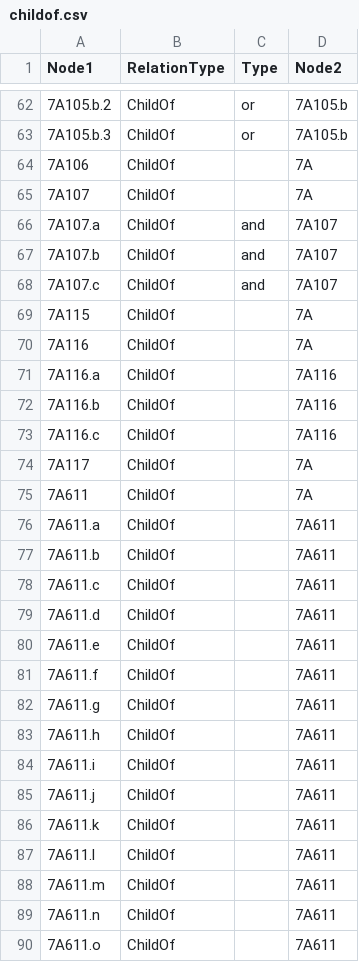
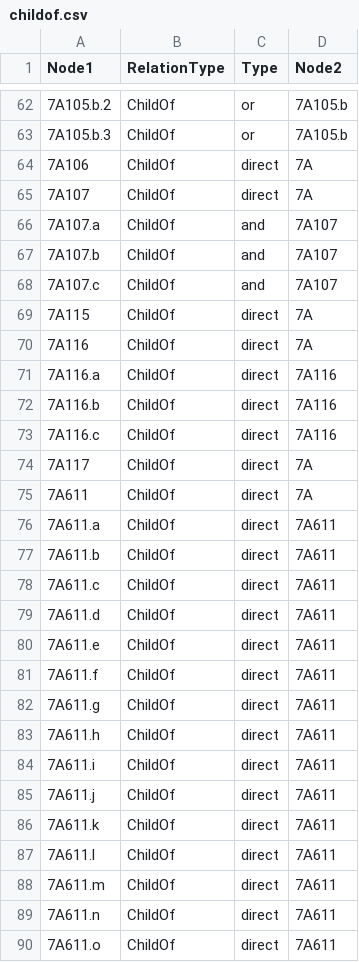
Before and after one commit to skprasadu/langchain-nextjs-salesgpt, a CSV file: childof.csv, drawn as a sheet; only a part is shown, gaps mark what is left out; the diff covers the shown part only.

Commit message:
added value to all columns

```diff
--- a/childof.csv
+++ b/childof.csv
@@ -63,4 +63,4 @@ Node1,RelationType,Type,Node2
 7A105.b.3,ChildOf,or,7A105.b
-7A106,ChildOf,,7A
-7A107,ChildOf,,7A
+7A106,ChildOf,direct,7A
+7A107,ChildOf,direct,7A
 7A107.a,ChildOf,and,7A107
@@ -68,23 +68,23 @@ Node1,RelationType,Type,Node2
 7A107.c,ChildOf,and,7A107
-7A115,ChildOf,,7A
-7A116,ChildOf,,7A
-7A116.a,ChildOf,,7A116
-7A116.b,ChildOf,,7A116
-7A116.c,ChildOf,,7A116
-7A117,ChildOf,,7A
-7A611,ChildOf,,7A
-7A611.a,ChildOf,,7A611
-7A611.b,ChildOf,,7A611
-7A611.c,ChildOf,,7A611
-7A611.d,ChildOf,,7A611
-7A611.e,ChildOf,,7A611
-7A611.f,ChildOf,,7A611
-7A611.g,ChildOf,,7A611
-7A611.h,ChildOf,,7A611
-7A611.i,ChildOf,,7A611
-7A611.j,ChildOf,,7A611
-7A611.k,ChildOf,,7A611
-7A611.l,ChildOf,,7A611
-7A611.m,ChildOf,,7A611
-7A611.n,ChildOf,,7A611
-7A611.o,ChildOf,,7A611
+7A115,ChildOf,direct,7A
+7A116,ChildOf,direct,7A
+7A116.a,ChildOf,direct,7A116
+7A116.b,ChildOf,direct,7A116
+7A116.c,ChildOf,direct,7A116
+7A117,ChildOf,direct,7A
+7A611,ChildOf,direct,7A
+7A611.a,ChildOf,direct,7A611
+7A611.b,ChildOf,direct,7A611
+7A611.c,ChildOf,direct,7A611
+7A611.d,ChildOf,direct,7A611
+7A611.e,ChildOf,direct,7A611
+7A611.f,ChildOf,direct,7A611
+7A611.g,ChildOf,direct,7A611
+7A611.h,ChildOf,direct,7A611
+7A611.i,ChildOf,direct,7A611
+7A611.j,ChildOf,direct,7A611
+7A611.k,ChildOf,direct,7A611
+7A611.l,ChildOf,direct,7A611
+7A611.m,ChildOf,direct,7A611
+7A611.n,ChildOf,direct,7A611
+7A611.o,ChildOf,direct,7A611
```
Also changed, not shown: 158 edited cells elsewhere in this file, nodes.csv.
